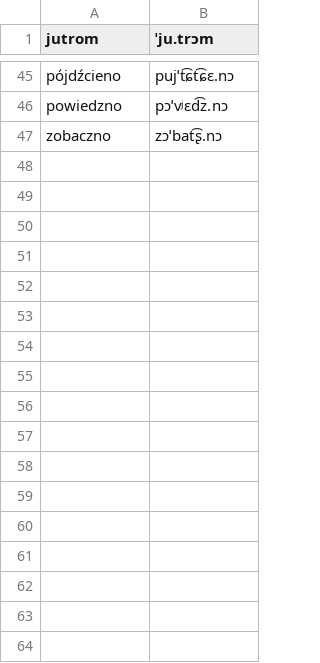
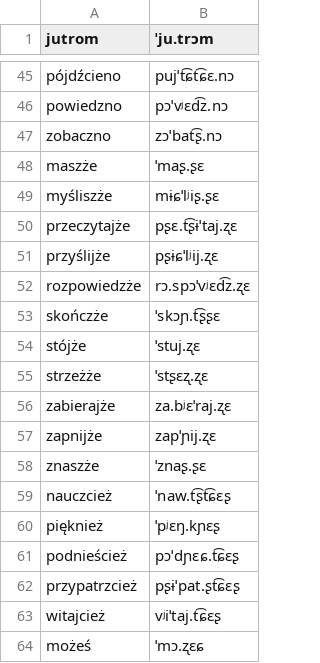
Before and after one commit to jimregan/wolnelektury-speech-corpus, a TSV file: pron-data/filter-archaic.tsv, drawn as a sheet; only a part is shown, gaps mark what is left out.

Commit message:
more

```diff
--- a/pron-data/filter-archaic.tsv
+++ b/pron-data/filter-archaic.tsv
@@ -47 +47,18 @@ powiedzno	pɔˈvʲɛd͡z.nɔ
 zobaczno	zɔˈbat͡ʂ.nɔ
+maszże	ˈmaʂ.ʂɛ
+myśliszże	mɨɕˈlʲiʂ.ʂɛ
+przeczytajże	pʂɛ.t͡ʂɨˈtaj.ʐɛ
+przyślijże	pʂɨɕˈlʲij.ʐɛ
+rozpowiedzże	rɔ.spɔˈvʲɛd͡z.ʐɛ
+skończże	ˈskɔɲ.t͡ʂʂɛ
+stójże	ˈstuj.ʐɛ
+strzeżże	ˈstʂɛʐ.ʐɛ
+zabierajże	za.bʲɛˈraj.ʐɛ
+zapnijże	zapˈɲij.ʐɛ
+znaszże	ˈznaʂ.ʂɛ
+nauczcież	ˈnaw.t͡ʂt͡ɕɛʂ
+pięknież	ˈpʲɛŋ.kɲɛʂ
+podnieścież	pɔˈdɲɛɕ.t͡ɕɛʂ
+przypatrzcież	pʂɨˈpat.ʂt͡ɕɛʂ
+witajcież	vʲiˈtaj.t͡ɕɛʂ
+możeś	ˈmɔ.ʐɛɕ
```
